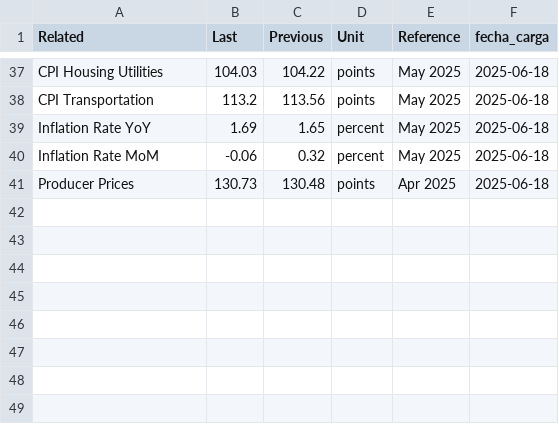
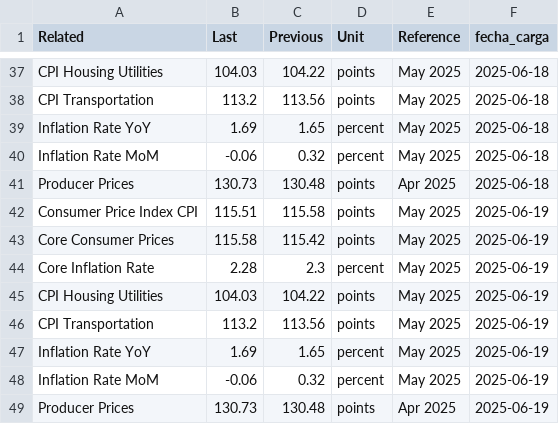
Before and after one commit to kaquinoy/TAMN, a CSV file: historial/inflacion_2.csv, drawn as a sheet; only a part is shown, gaps mark what is left out.

```diff
--- a/historial/inflacion_2.csv
+++ b/historial/inflacion_2.csv
@@ -41 +41,9 @@ Inflation Rate MoM,-0.06,0.32,percent,May 2025,2025-06-18
 Producer Prices,130.73,130.48,points,Apr 2025,2025-06-18
+Consumer Price Index CPI,115.51,115.58,points,May 2025,2025-06-19
+Core Consumer Prices,115.58,115.42,points,May 2025,2025-06-19
+Core Inflation Rate,2.28,2.3,percent,May 2025,2025-06-19
+CPI Housing Utilities,104.03,104.22,points,May 2025,2025-06-19
+CPI Transportation,113.2,113.56,points,May 2025,2025-06-19
+Inflation Rate YoY,1.69,1.65,percent,May 2025,2025-06-19
+Inflation Rate MoM,-0.06,0.32,percent,May 2025,2025-06-19
+Producer Prices,130.73,130.48,points,Apr 2025,2025-06-19
```
Also changed, not shown: historial/inflacion_1.csv, historial/inflacion_3.csv, 1 other file.
